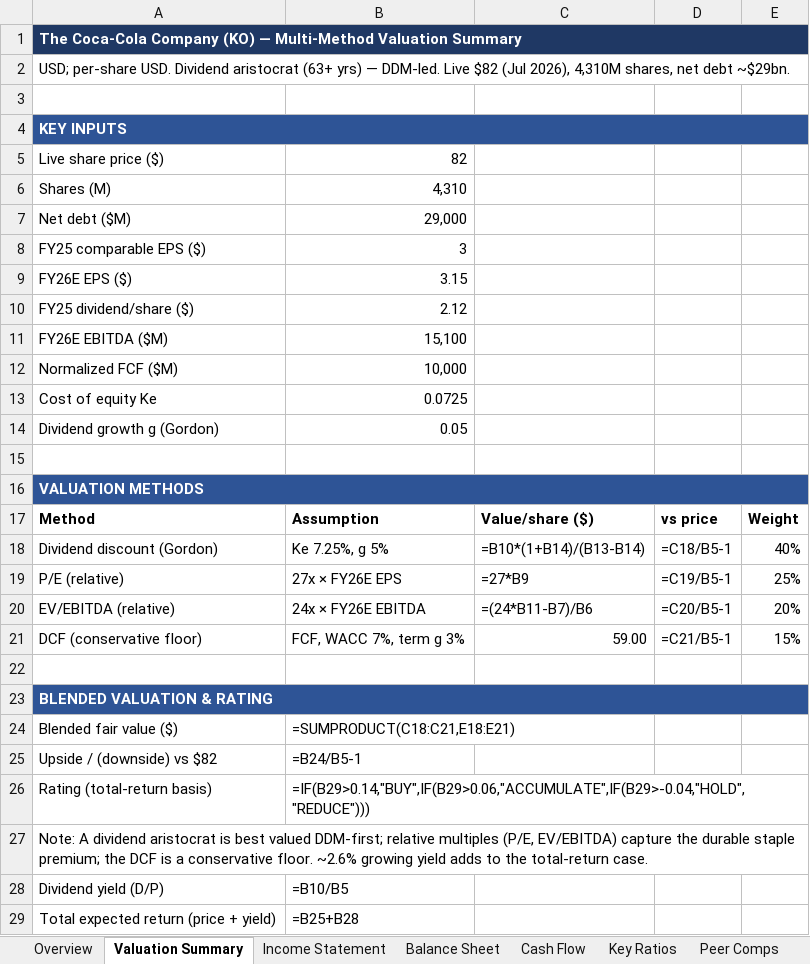
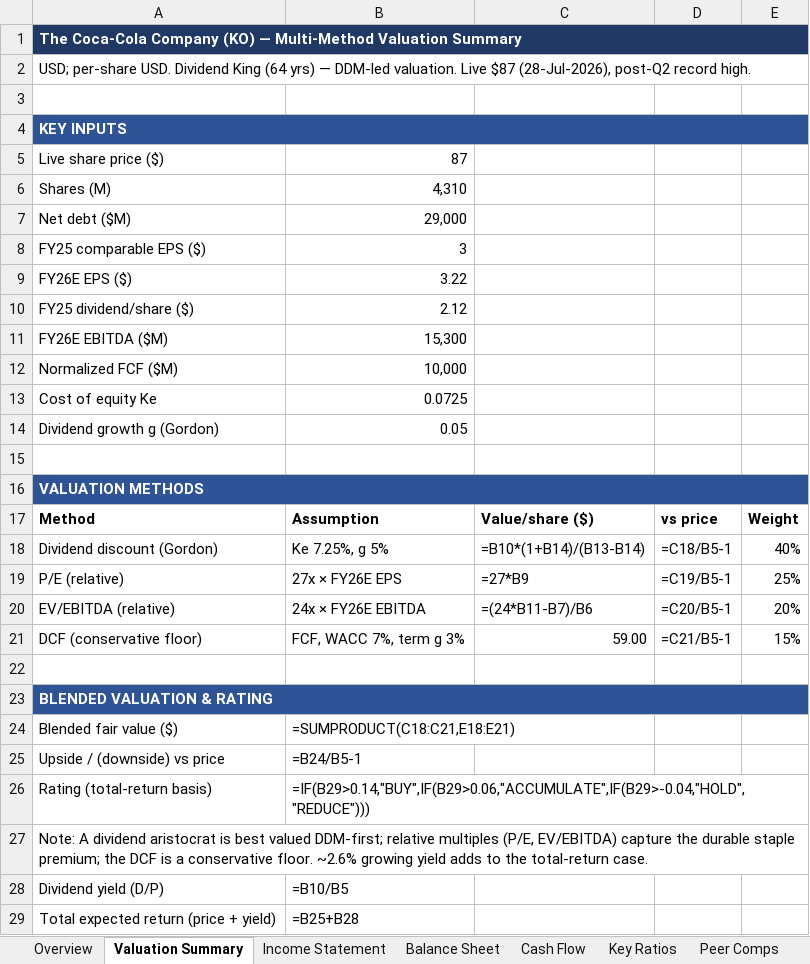
Before and after one commit to debjitmukherjee1/debjitmukherjee1.github.io, an Excel workbook: assets/files/coca-cola-business-model.xlsx, sheet Valuation Summary, drawn as a sheet; values as stored, in another font and other column widths than the file's, no borders; formulas without a stored value are shown as written; the diff names each change by its address in the sheet, - before the commit and + after, or states it on an @@ line.

Commit message:
Refresh KO research note + model (Q2 FY2026, HOLD)

```diff
--- a/assets/files/coca-cola-business-model.xlsx (sheet Valuation Summary)
+++ b/assets/files/coca-cola-business-model.xlsx (sheet Valuation Summary)
-A2: …USD. Dividend aristocrat (63+ yrs) — DDM-led. Live $82 (Jul 2026), 4,310M shares, net debt ~$29bn.
+A2: …USD. Dividend King (64 yrs) — DDM-led valuation. Live $87 (28-Jul-2026), post-Q2 record high.
-B5: 82
+B5: 87
-B9: 3.15
+B9: 3.22
-B11: 15,100
+B11: 15,300
-A25: Upside / (downside) vs $82
+A25: Upside / (downside) vs price
```
Also changed, not shown: sheet Peer Comps, 1 other file.
